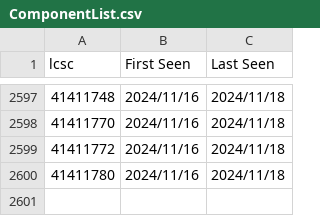
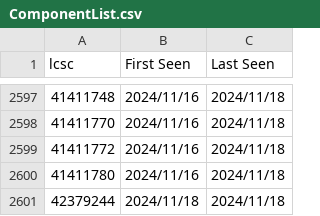
Before and after one commit to CDFER/jlcpcb-parts-database, a CSV file: scraped/ComponentList.csv, drawn as a sheet; only a part is shown, gaps mark what is left out; the diff names each change by its address in the sheet, - before the commit and + after, or states it on an @@ line.

```diff
--- a/scraped/ComponentList.csv
+++ b/scraped/ComponentList.csv
+row 2601: 42379244 | 2024/11/18 | 2024/11/18
```
Also changed, not shown: scraped/assembly-details.csv.
